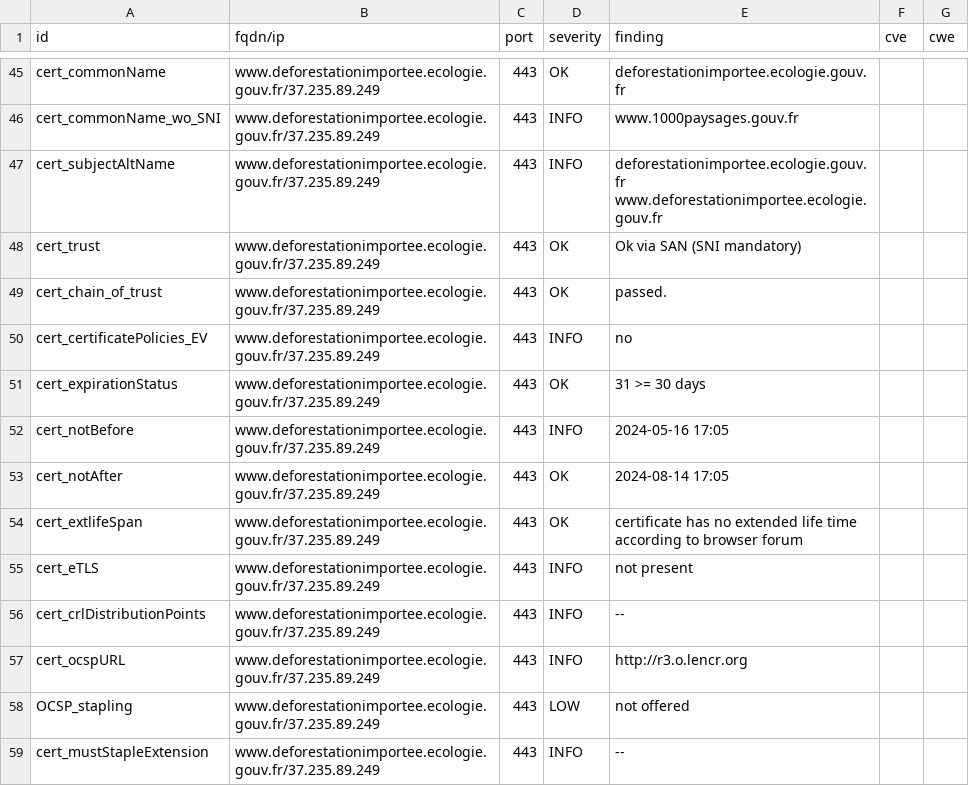
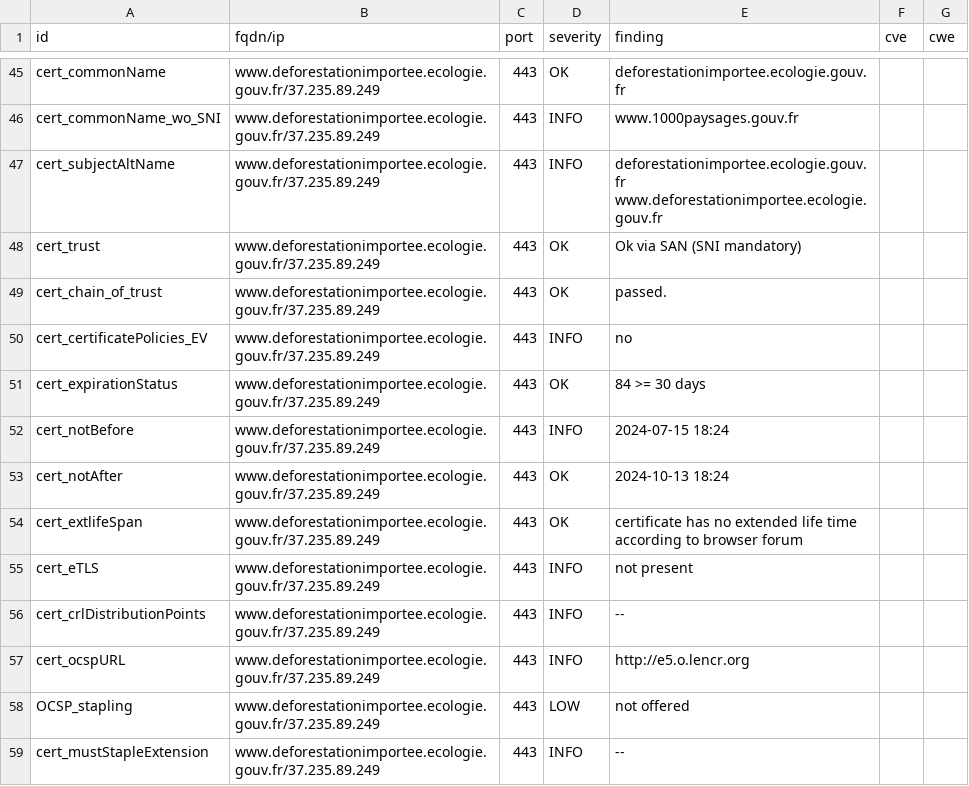
Before and after one commit to MTES-MCT/CGDD-BUN, a CSV file: results/aHR0cHM6Ly93d3cuZGVmb3Jlc3RhdGlvbmltcG9ydGVlLmVjb2xvZ2llLmdvdXYuZnI=/testssl.csv, drawn as a sheet; only a part is shown, gaps mark what is left out; the diff covers the shown part only.

```diff
--- a/results/aHR0cHM6Ly93d3cuZGVmb3Jlc3RhdGlvbmltcG9ydGVlLmVjb2xvZ2llLmdvdXYuZnI=/testssl.csv
+++ b/results/aHR0cHM6Ly93d3cuZGVmb3Jlc3RhdGlvbmltcG9ydGVlLmVjb2xvZ2llLmdvdXYuZnI=/testssl.csv
@@ -50,5 +50,5 @@
 "cert_certificatePolicies_EV","www.deforestationimportee.ecologie.gouv.fr/37.235.89.249","443","INFO","no","",""
-"cert_expirationStatus","www.deforestationimportee.ecologie.gouv.fr/37.235.89.249","443","OK","31 >= 30 days","",""
-"cert_notBefore","www.deforestationimportee.ecologie.gouv.fr/37.235.89.249","443","INFO","2024-05-16 17:05","",""
-"cert_notAfter","www.deforestationimportee.ecologie.gouv.fr/37.235.89.249","443","OK","2024-08-14 17:05","",""
+"cert_expirationStatus","www.deforestationimportee.ecologie.gouv.fr/37.235.89.249","443","OK","84 >= 30 days","",""
+"cert_notBefore","www.deforestationimportee.ecologie.gouv.fr/37.235.89.249","443","INFO","2024-07-15 18:24","",""
+"cert_notAfter","www.deforestationimportee.ecologie.gouv.fr/37.235.89.249","443","OK","2024-10-13 18:24","",""
 "cert_extlifeSpan","www.deforestationimportee.ecologie.gouv.fr/37.235.89.249","443","OK","certificate has no extended life time according to browser forum","",""
@@ -56,3 +56,3 @@
 "cert_crlDistributionPoints","www.deforestationimportee.ecologie.gouv.fr/37.235.89.249","443","INFO","--","",""
-"cert_ocspURL","www.deforestationimportee.ecologie.gouv.fr/37.235.89.249","443","INFO","http://r3.o.lencr.org","",""
+"cert_ocspURL","www.deforestationimportee.ecologie.gouv.fr/37.235.89.249","443","INFO","http://e5.o.lencr.org","",""
 "OCSP_stapling","www.deforestationimportee.ecologie.gouv.fr/37.235.89.249","443","LOW","not offered","",""
```
Also changed, not shown: 13 edited cells elsewhere in this file, 10 other files.
